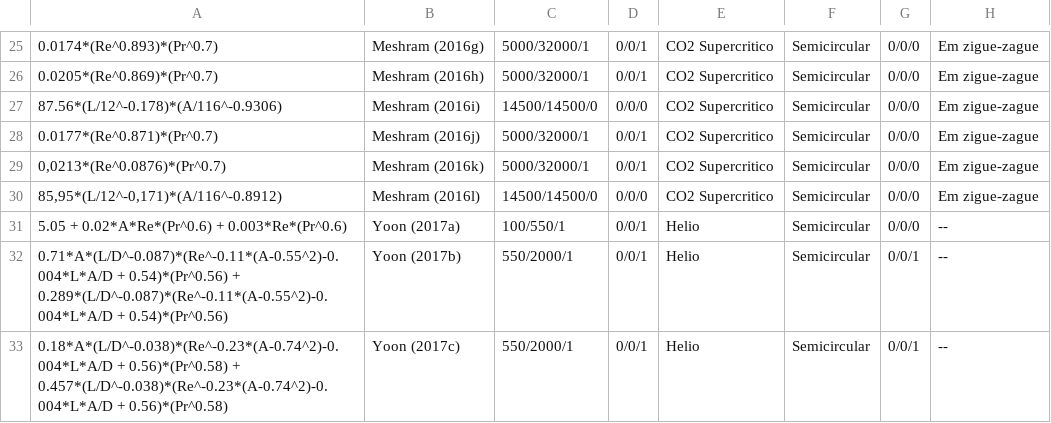
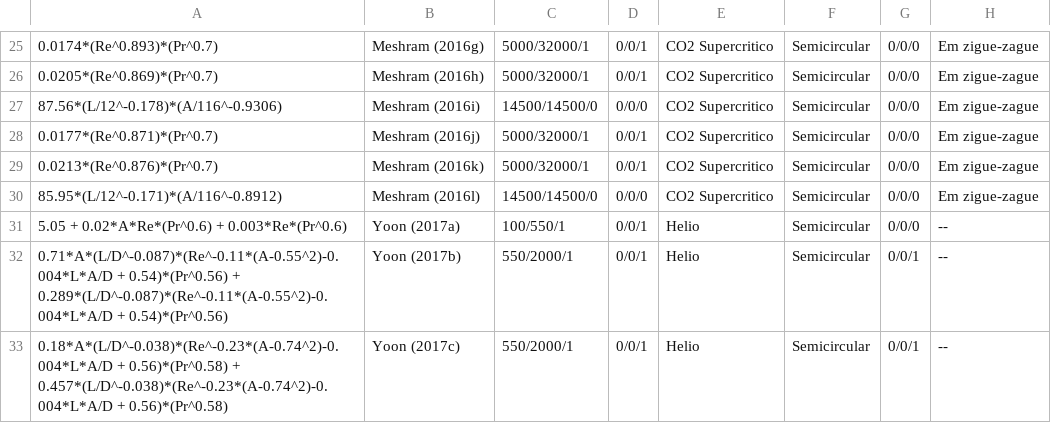
Before and after one commit to ateixeira0163/PCHE, a CSV file: correlations.csv, drawn as a sheet; only a part is shown, gaps mark what is left out; the diff names each change by its address in the sheet, - before the commit and + after, or states it on an @@ line.

```diff
--- a/correlations.csv
+++ b/correlations.csv
-A29: 0,0213*(Re^0.0876)*(Pr^0.7)
+A29: 0.0213*(Re^0.876)*(Pr^0.7)
-A30: 85,95*(L/12^-0,171)*(A/116^-0.8912)
+A30: 85.95*(L/12^-0.171)*(A/116^-0.8912)
```
Also changed, not shown: 4 other files.
